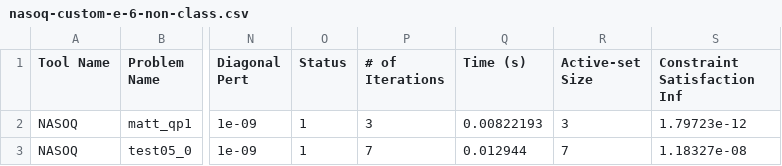
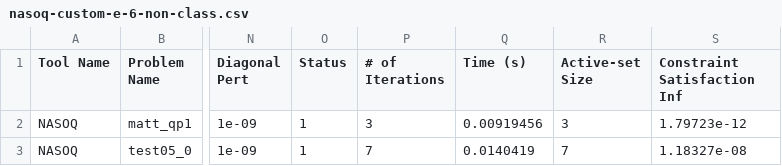
Before and after one commit to sympiler/nasoq-benchmarks, a CSV file: logs/perf_data/nasoq-custom-e-6-non-class.csv, drawn as a sheet; only a part is shown, gaps mark what is left out; the diff names each change by its address in the sheet, - before the commit and + after, or states it on an @@ line.

Commit message:
perf:

```diff
--- a/logs/perf_data/nasoq-custom-e-6-non-class.csv
+++ b/logs/perf_data/nasoq-custom-e-6-non-class.csv
-Q2 (Time (s)): 0.00822193
+Q2 (Time (s)): 0.00919456
-Q3 (Time (s)): 0.012944
+Q3 (Time (s)): 0.0140419
```
Also changed, not shown: logs/perf_data/nasoq-custom-e-3-non-class.csv, logs/perf_data/nasoq-fixed-e-3-non-class.csv, 17 other files.
